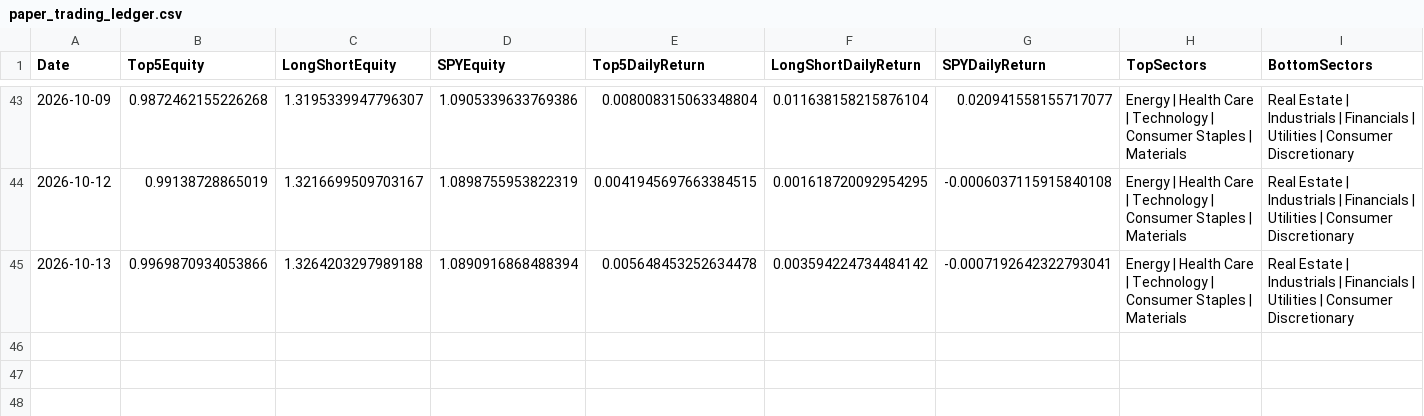
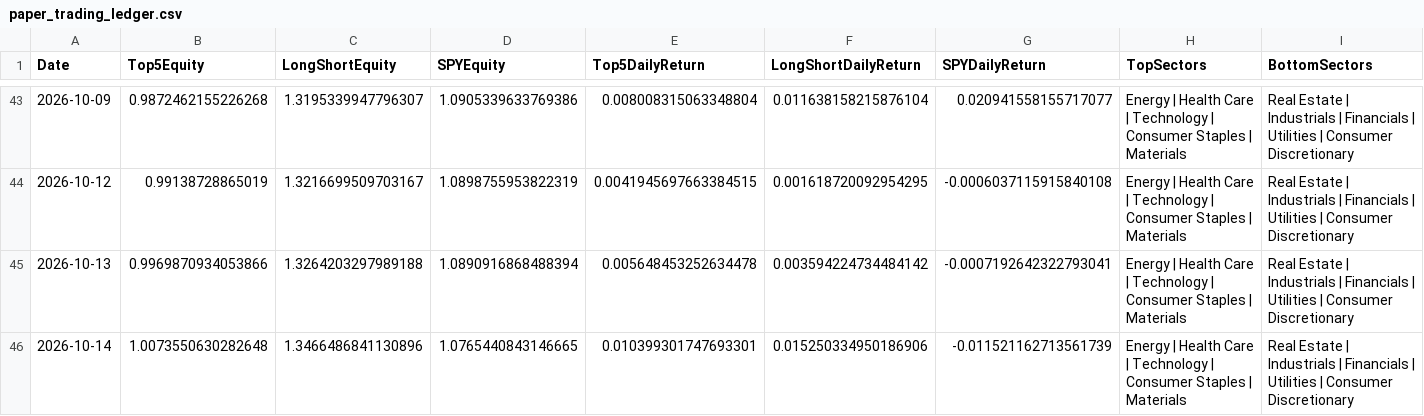
Before and after one commit to pcheong22/stock-sector-dashboard, a CSV file: data/paper_trading_ledger.csv, drawn as a sheet; only a part is shown, gaps mark what is left out; rows hold the shown columns only; the diff names each change by its address in the sheet, - before the commit and + after, or states it on an @@ line.

```diff
--- a/data/paper_trading_ledger.csv
+++ b/data/paper_trading_ledger.csv
+row 46: 2026-10-14 | 1.0073550630282648 | 1.3466486841130896 | 1.0765440843146665 | 0.010399301747693301 | 0.015250334950186906 | -0.011521162713561739 | Energy | Health Care | Technology | Consumer Staples | Materials | Real Estate | Industrials | Financials | Utilities | Consumer Discretionary
```
Also changed, not shown: 4 other files.
